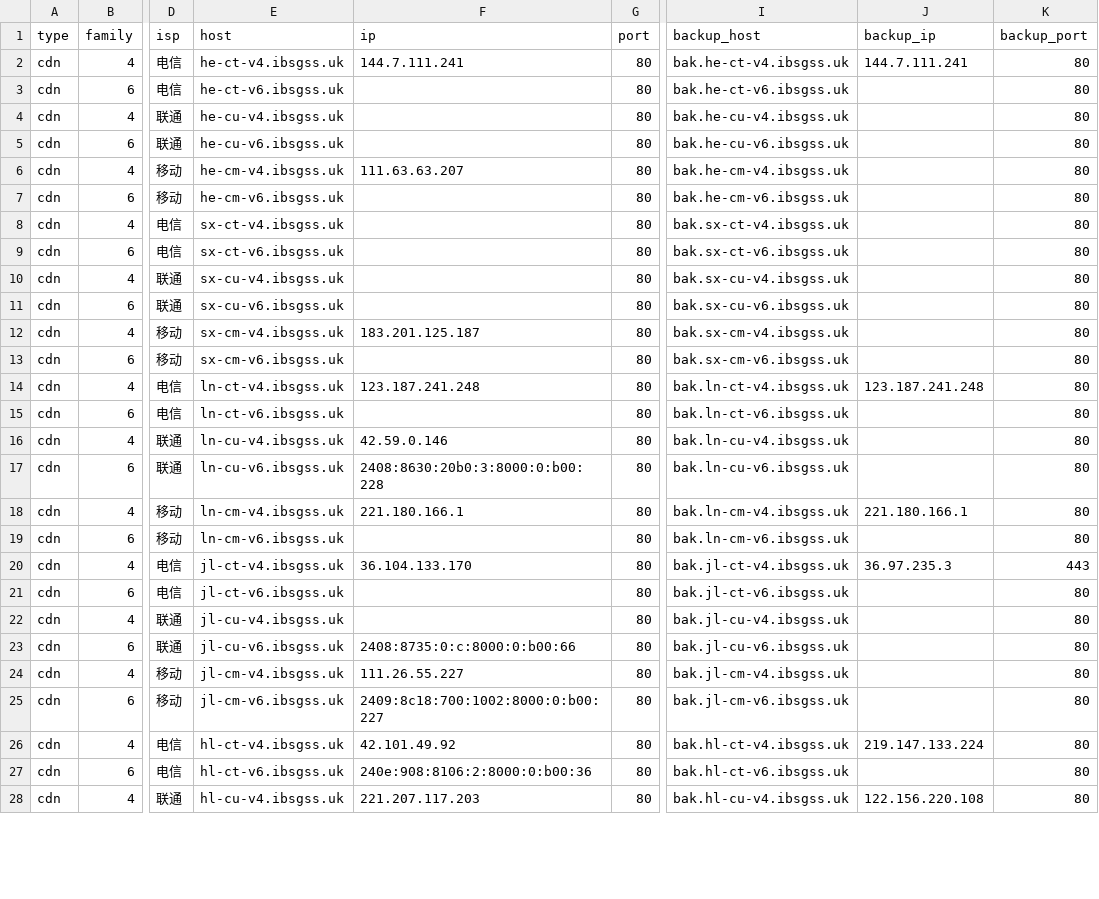
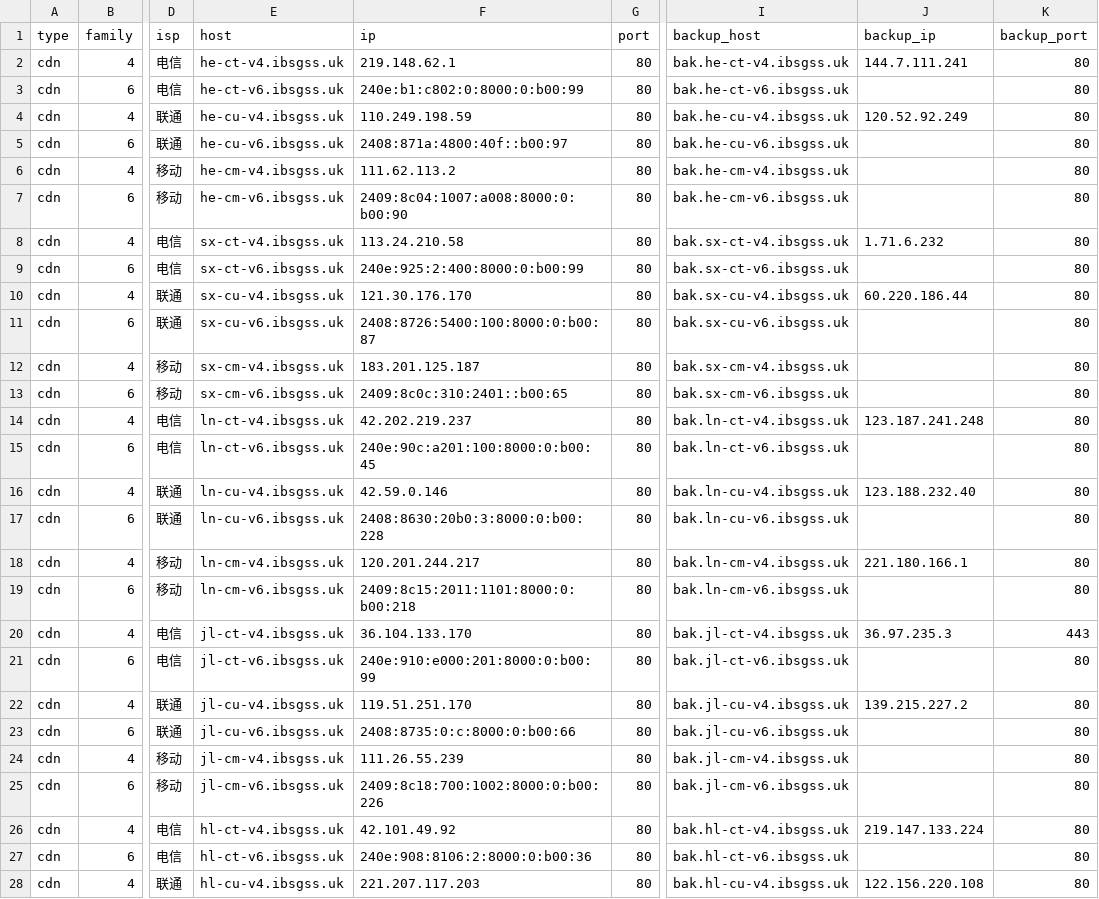
Before and after one commit to Tozward/TcpQuality, a TSV file: nodes/cdn.tsv, drawn as a sheet; only a part is shown, gaps mark what is left out; the diff covers the shown part only; the diff names each change by its address in the sheet, - before the commit and + after, or states it on an @@ line.

```diff
--- a/nodes/cdn.tsv
+++ b/nodes/cdn.tsv
-F2 (ip): 144.7.111.241
+F2 (ip): 219.148.62.1
-F3 (ip): (empty)
+F3 (ip): 240e:b1:c802:0:8000:0:b00:99
-F4 (ip): (empty)
+F4 (ip): 110.249.198.59
-J4 (backup_ip): (empty)
+J4 (backup_ip): 120.52.92.249
-F5 (ip): (empty)
+F5 (ip): 2408:871a:4800:40f::b00:97
-F6 (ip): 111.63.63.207
+F6 (ip): 111.62.113.2
-F7 (ip): (empty)
+F7 (ip): 2409:8c04:1007:a008:8000:0:b00:90
-F8 (ip): (empty)
+F8 (ip): 113.24.210.58
-J8 (backup_ip): (empty)
+J8 (backup_ip): 1.71.6.232
-F9 (ip): (empty)
+F9 (ip): 240e:925:2:400:8000:0:b00:99
-F10 (ip): (empty)
+F10 (ip): 121.30.176.170
-J10 (backup_ip): (empty)
+J10 (backup_ip): 60.220.186.44
-F11 (ip): (empty)
+F11 (ip): 2408:8726:5400:100:8000:0:b00:87
-F13 (ip): (empty)
+F13 (ip): 2409:8c0c:310:2401::b00:65
-F14 (ip): 123.187.241.248
+F14 (ip): 42.202.219.237
-F15 (ip): (empty)
+F15 (ip): 240e:90c:a201:100:8000:0:b00:45
-J16 (backup_ip): (empty)
+J16 (backup_ip): 123.188.232.40
-F18 (ip): 221.180.166.1
+F18 (ip): 120.201.244.217
-F19 (ip): (empty)
+F19 (ip): 2409:8c15:2011:1101:8000:0:b00:218
-F21 (ip): (empty)
+F21 (ip): 240e:910:e000:201:8000:0:b00:99
-F22 (ip): (empty)
+F22 (ip): 119.51.251.170
-J22 (backup_ip): (empty)
+J22 (backup_ip): 139.215.227.2
-F24 (ip): 111.26.55.227
+F24 (ip): 111.26.55.239
-F25 (ip): 2409:8c18:700:1002:8000:0:b00:227
+F25 (ip): 2409:8c18:700:1002:8000:0:b00:226
```
Also changed, not shown: 140 edited cells elsewhere in this file, nodes/all.tsv, nodes/apple6.tsv, 4 other files.
